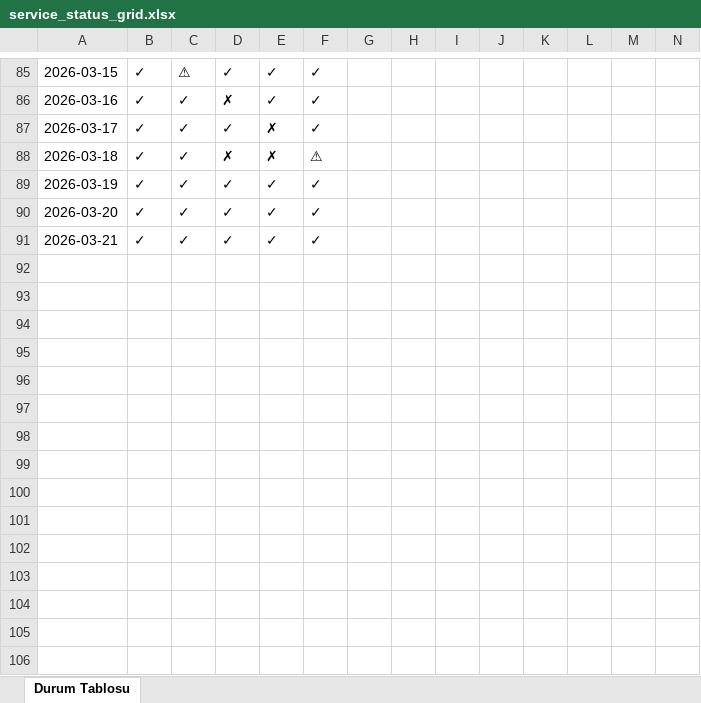
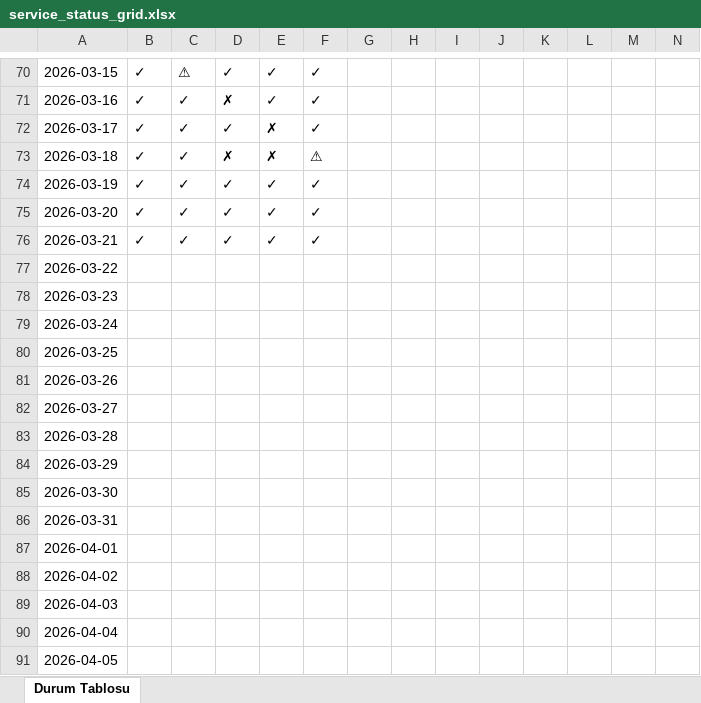
Before and after one commit to fthrkn6/SSHTakip, an Excel workbook: data/belgrad/service_status_grid.xlsx, sheet Durum Tablosu, drawn as a sheet; only a part is shown, gaps mark what is left out; values as stored, in another font and other column widths than the file's, no cell formats; rows hold the shown columns only; the diff covers the shown part only; the diff names each change by its address in the sheet, - before the commit and + after, or states it on an @@ line.

```diff
--- a/data/belgrad/service_status_grid.xlsx (sheet Durum Tablosu)
+++ b/data/belgrad/service_status_grid.xlsx (sheet Durum Tablosu)
+row 77: 2026-03-22
+row 78: 2026-03-23
+row 79: 2026-03-24
+row 80: 2026-03-25
+row 81: 2026-03-26
+row 82: 2026-03-27
+row 83: 2026-03-28
+row 84: 2026-03-29
+row 85: 2026-03-30
+row 86: 2026-03-31
+row 87: 2026-04-01
+row 88: 2026-04-02
+row 89: 2026-04-03
+row 90: 2026-04-04
+row 91: 2026-04-05
```
Also changed, not shown: 15 removed rows and 20 edited cells elsewhere in this sheet, cell formats, data/iasi/service_status_grid.xlsx, data/istanbul/service_status_grid.xlsx, 20 other files.
